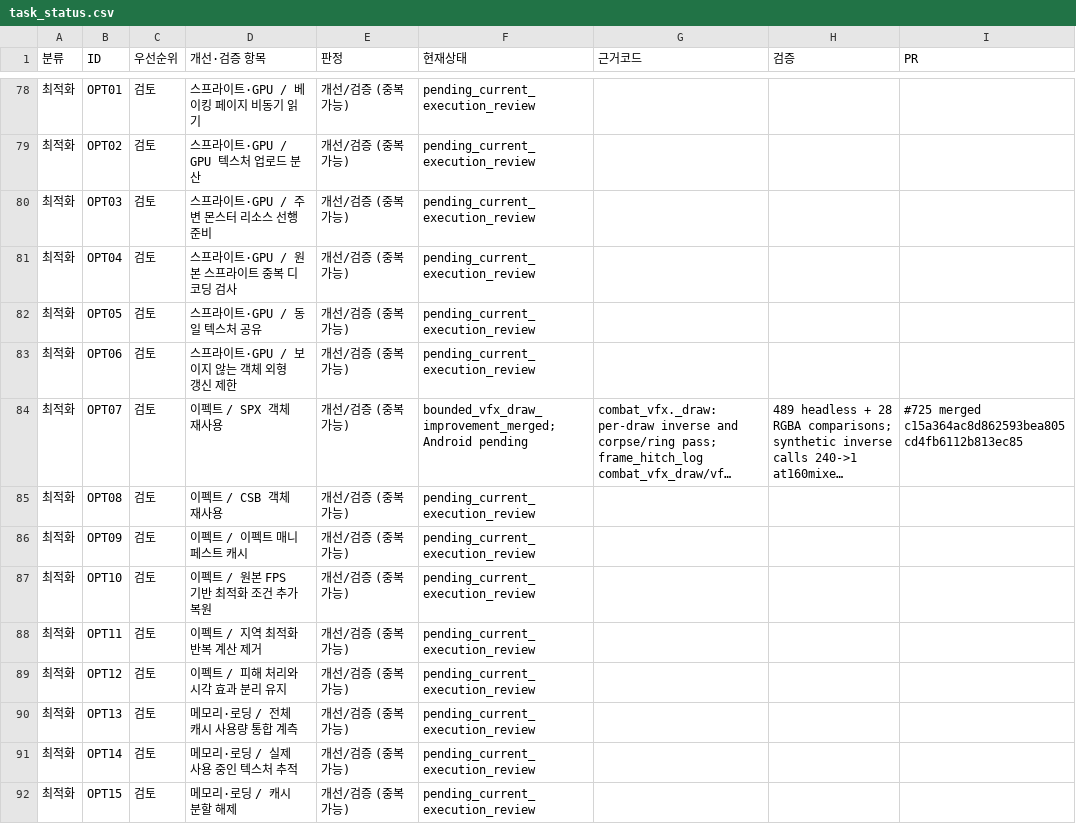
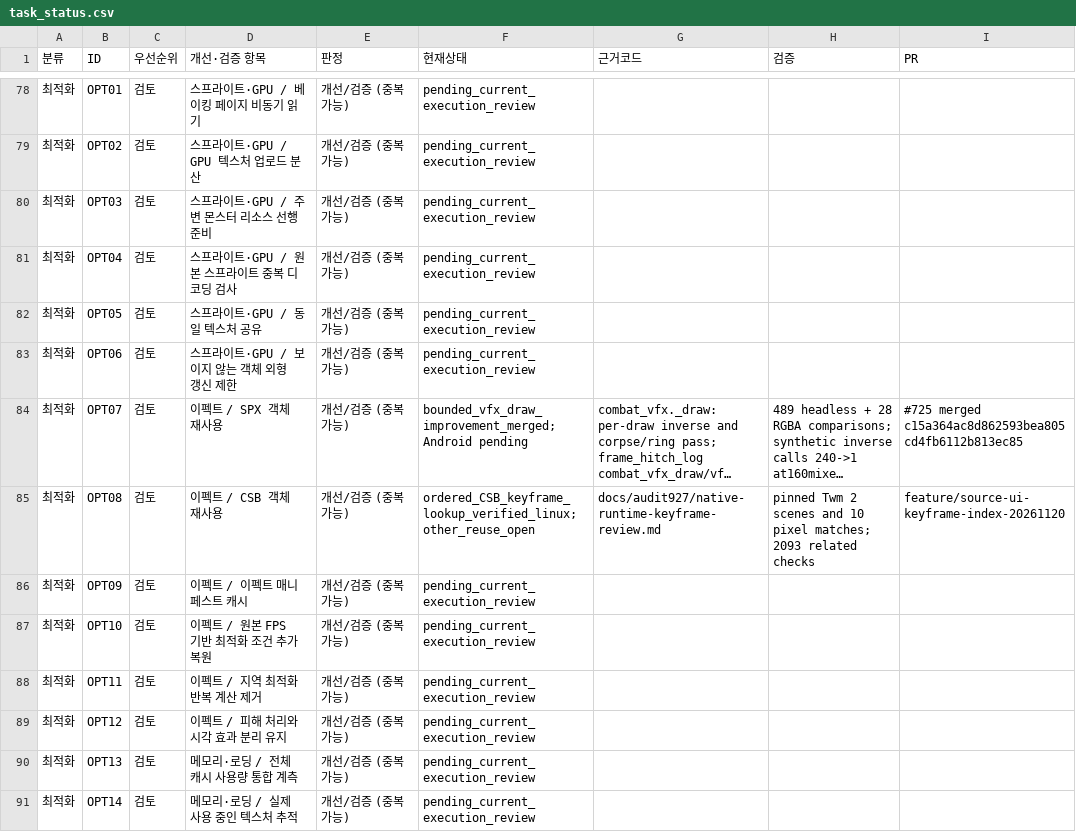
Before and after one commit to zoog136-hash/-, a CSV file: docs/audit927/task_status.csv, drawn as a sheet; only a part is shown, gaps mark what is left out; the shorter side is filled out with more unchanged rows; long unchanged cells end in …; the diff names each change by its address in the sheet, - before the commit and + after, or states it on an @@ line.

Commit message:
perf: index ordered original UI animation keys

```diff
--- a/docs/audit927/task_status.csv
+++ b/docs/audit927/task_status.csv
-F85 (현재상태): pending_current_execution_review
+F85 (현재상태): ordered_CSB_keyframe_lookup_verified_linux; other_reuse_open
-G85 (근거코드): (empty)
+G85 (근거코드): docs/audit927/native-runtime-keyframe-review.md
-H85 (검증): (empty)
+H85 (검증): pinned Twm 2 scenes and 10 pixel matches; 2093 related checks
-I85 (PR): (empty)
+I85 (PR): feature/source-ui-keyframe-index-20261120
```
Also changed, not shown: 3 other files.
